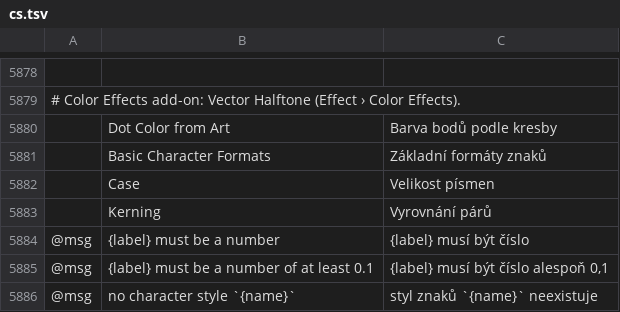
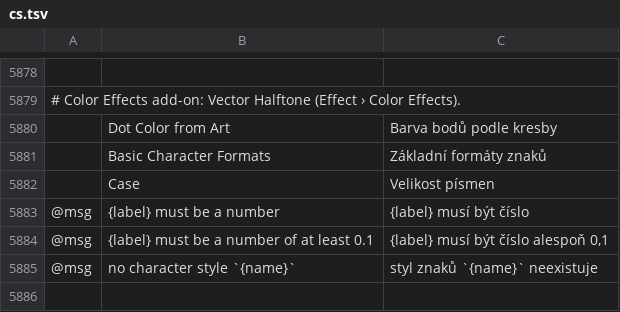
Before and after one commit to ElliottHitch/vectorcraft, a TSV file: crates/ui-egui/src/i18n/cs.tsv, drawn as a sheet; only a part is shown, gaps mark what is left out; the shorter side is filled out with more unchanged rows; the diff names each change by its address in the sheet, - before the commit and + after, or states it on an @@ line.

```diff
--- a/crates/ui-egui/src/i18n/cs.tsv
+++ b/crates/ui-egui/src/i18n/cs.tsv
-row 5883:  | Kerning | Vyrovnání párů
```
Also changed, not shown: crates/ui-egui/src/i18n/de.tsv, crates/ui-egui/src/i18n/el.tsv, 18 other files.
